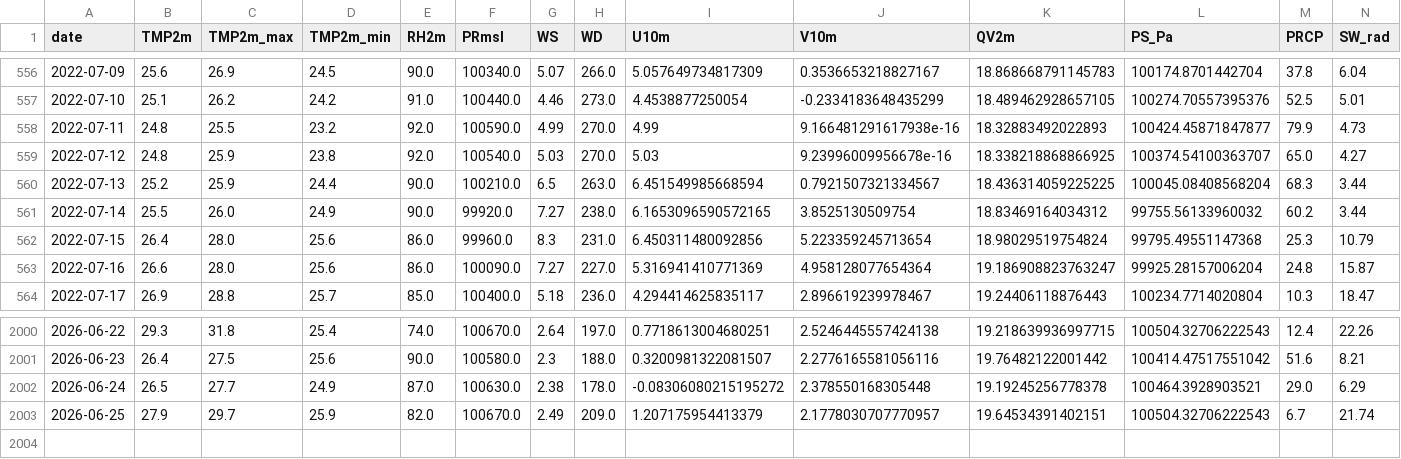
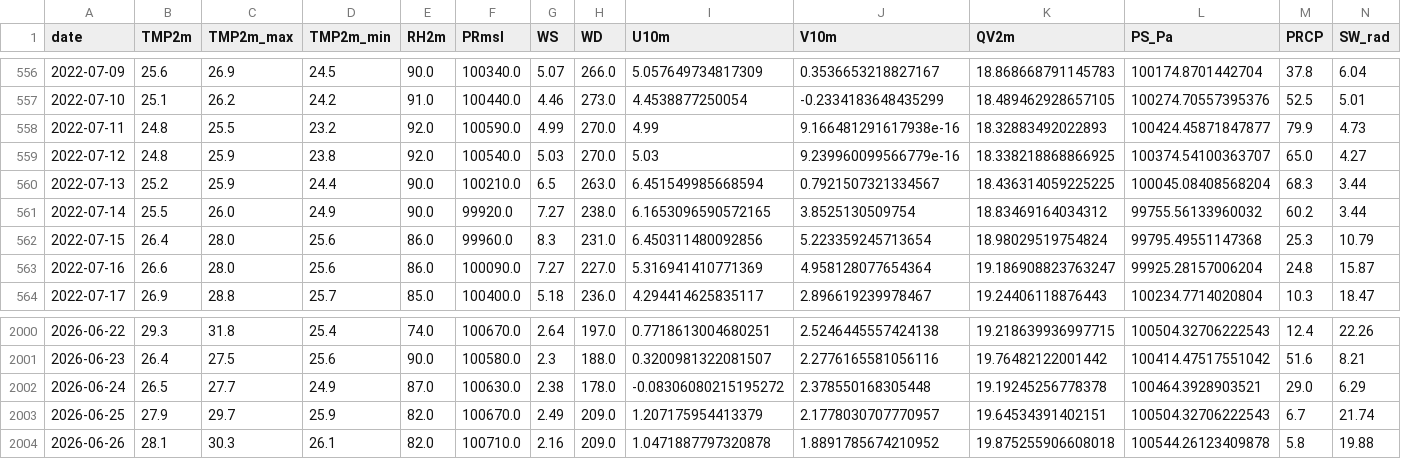
Before and after one commit to cdacaviral-source/cdacaviral-source-multicity-forecast-data-classical-om, a CSV file: data/om/Mumbai/om_cache_mumbai.csv, drawn as a sheet; only a part is shown, gaps mark what is left out.

Commit message:
[Mumbai] om_cache_mumbai.csv 2026-06-27

```diff
--- a/data/om/Mumbai/om_cache_mumbai.csv
+++ b/data/om/Mumbai/om_cache_mumbai.csv
@@ -558,3 +558,3 @@ date,TMP2m,TMP2m_max,TMP2m_min,RH2m,PRmsl,WS,WD,U10m,V10m,QV2m,PS_Pa,PRCP,SW_rad
 2022-07-11,24.8,25.5,23.2,92.0,100590.0,4.99,270.0,4.99,9.166481291617938e-16,18.32883492022893,100424.45871847877,79.9,4.73
-2022-07-12,24.8,25.9,23.8,92.0,100540.0,5.03,270.0,5.03,9.23996009956678e-16,18.338218868866925,100374.54100363707,65.0,4.27
+2022-07-12,24.8,25.9,23.8,92.0,100540.0,5.03,270.0,5.03,9.239960099566779e-16,18.338218868866925,100374.54100363707,65.0,4.27
 2022-07-13,25.2,25.9,24.4,90.0,100210.0,6.5,263.0,6.451549985668594,0.7921507321334567,18.436314059225225,100045.08408568204,68.3,3.44
@@ -2003 +2003,2 @@ date,TMP2m,TMP2m_max,TMP2m_min,RH2m,PRmsl,WS,WD,U10m,V10m,QV2m,PS_Pa,PRCP,SW_rad
 2026-06-25,27.9,29.7,25.9,82.0,100670.0,2.49,209.0,1.207175954413379,2.1778030707770957,19.64534391402151,100504.32706222543,6.7,21.74
+2026-06-26,28.1,30.3,26.1,82.0,100710.0,2.16,209.0,1.0471887797320878,1.8891785674210952,19.875255906608018,100544.26123409878,5.8,19.88
```
